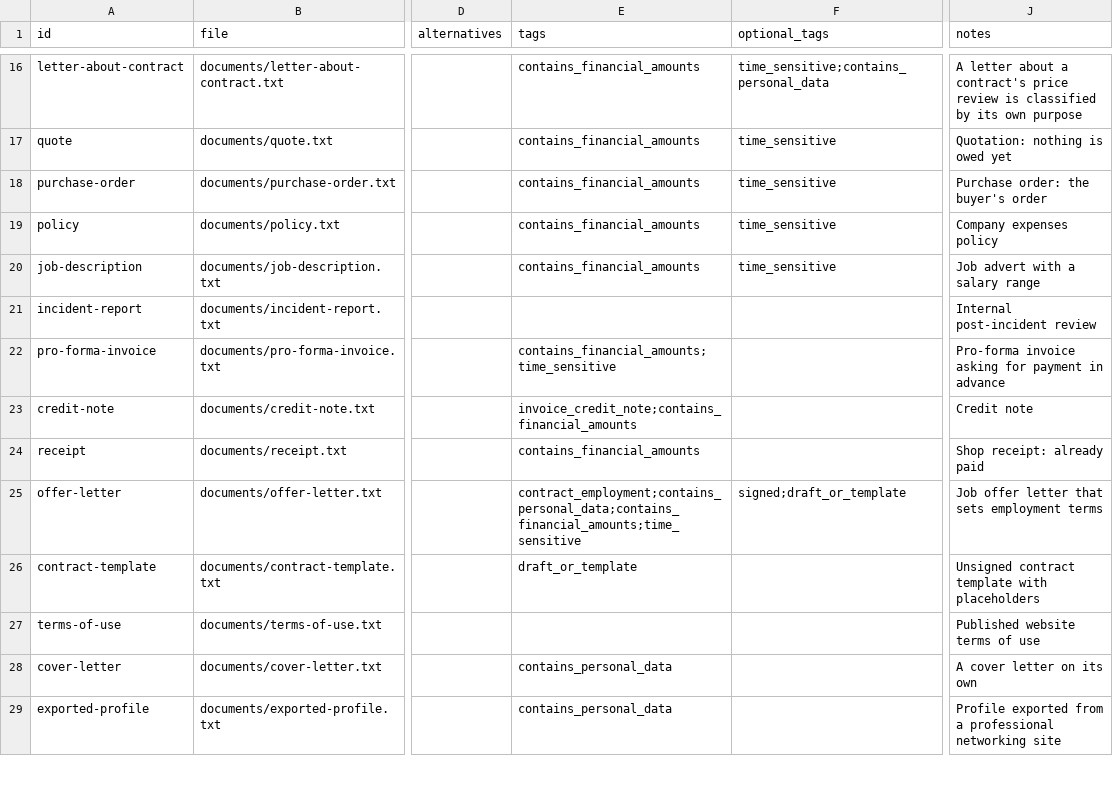
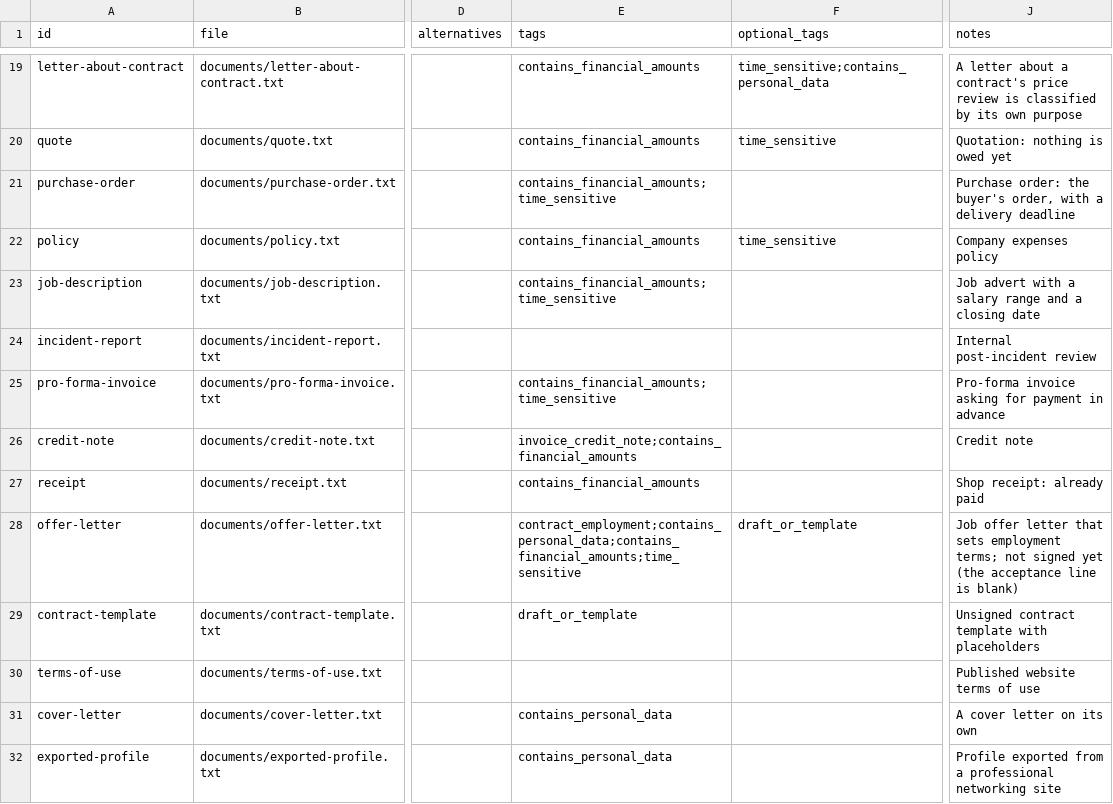
Before and after one commit to clack391/cog-document-classification, a CSV file: benchmarks/labels.csv, drawn as a sheet; only a part is shown, gaps mark what is left out; addresses are those after the commit; the diff covers the shown part only; the diff names each change by its address in the sheet, - before the commit and + after, or states it on an @@ line.

Commit message:
Cover every tag in the benchmark set and correct missing tags
Three Frame tags were never expected in any document, so they couldn't
be scored: invoice_reminder, contract_amendment and ticket_urgent. Add a
payment reminder, a signed contract amendment and an urgent outage ticket.

Seven tags that clearly hold under the Frame's definitions were missing
or only optional; make them expected:
- job-description and purchase-order: time_sensitive (a closing date, a
  delivery deadline);
- tkt-access and sales-enquiry: contains_personal_data (named people
  with their email or phone);
- res-academic-cv and no-main-document: contains_financial_amounts;
- bank-transaction-complaint: ticket_billing (it asks for a refund).

The offer letter is not signed (its acceptance line is blank), so signed
is no longer optional there; tagging it now counts as an error.

The label check now requires every tag to be expected in at least one
document, with a test. The set is 46 documents, tune 30 and test 16.

```diff
--- a/benchmarks/labels.csv
+++ b/benchmarks/labels.csv
-E21 (tags): contains_financial_amounts
+E21 (tags): contains_financial_amounts;time_sensitive
-F21 (optional_tags): time_sensitive
+F21 (optional_tags): (empty)
-J21 (notes): …the buyer's order
+J21 (notes): …the buyer's order, with a delivery deadline
-E23 (tags): contains_financial_amounts
+E23 (tags): contains_financial_amounts;time_sensitive
-F23 (optional_tags): time_sensitive
+F23 (optional_tags): (empty)
-J23 (notes): Job advert with a salary range
+J23 (notes): Job advert with a salary range and a closing date
-F28 (optional_tags): signed;draft_or_template
+F28 (optional_tags): draft_or_template
-J28 (notes): …sets employment terms
+J28 (notes): …sets employment terms; not signed yet (the acceptance line is blank)
```
Also changed, not shown: 3 added rows and 15 edited cells elsewhere in this file, 8 other files.
